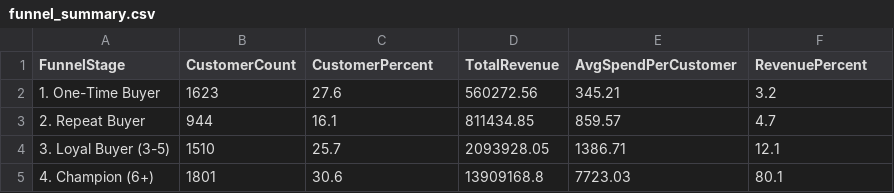
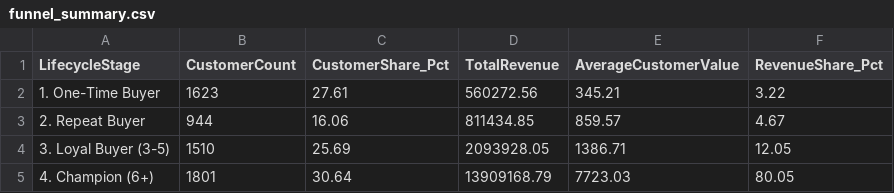
Before and after one commit to piyush8769/ecommerce-funnel-cohort-retention, a CSV file: data/funnel_summary.csv, drawn as a sheet.

```diff
--- a/data/funnel_summary.csv
+++ b/data/funnel_summary.csv
@@ -1,5 +1,5 @@
-FunnelStage,CustomerCount,CustomerPercent,TotalRevenue,AvgSpendPerCustomer,RevenuePercent
-1. One-Time Buyer,1623,27.6,560272.56,345.21,3.2
-2. Repeat Buyer,944,16.1,811434.85,859.57,4.7
-3. Loyal Buyer (3-5),1510,25.7,2093928.05,1386.71,12.1
-4. Champion (6+),1801,30.6,13909168.8,7723.03,80.1
+LifecycleStage,CustomerCount,CustomerShare_Pct,TotalRevenue,AverageCustomerValue,RevenueShare_Pct
+1. One-Time Buyer,1623,27.61,560272.56,345.21,3.22
+2. Repeat Buyer,944,16.06,811434.85,859.57,4.67
+3. Loyal Buyer (3-5),1510,25.69,2093928.05,1386.71,12.05
+4. Champion (6+),1801,30.64,13909168.79,7723.03,80.05
```
Also changed, not shown: data/cohort_counts.csv, data/cohort_retention_matrix.csv, 6 other files.
